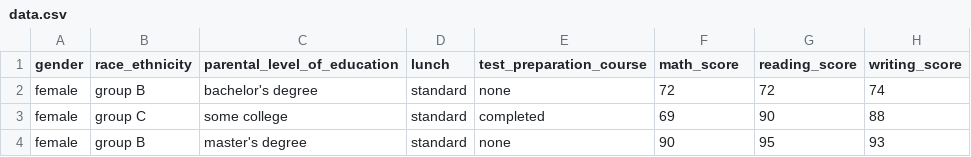
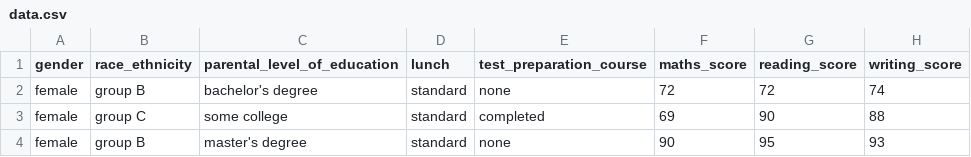
Before and after one commit to shred11/performance-analysis, a CSV file: artifacts/data.csv, drawn as a sheet; only a part is shown.

Commit message:
data transformation done

```diff
--- a/artifacts/data.csv
+++ b/artifacts/data.csv
@@ -1,2 +1,2 @@
-gender,race_ethnicity,parental_level_of_education,lunch,test_preparation_course,math_score,reading_score,writing_score
+gender,race_ethnicity,parental_level_of_education,lunch,test_preparation_course,maths_score,reading_score,writing_score
 female,group B,bachelor's degree,standard,none,72,72,74
```
Also changed, not shown: artifacts/test.csv, artifacts/train.csv, 6 other files.
